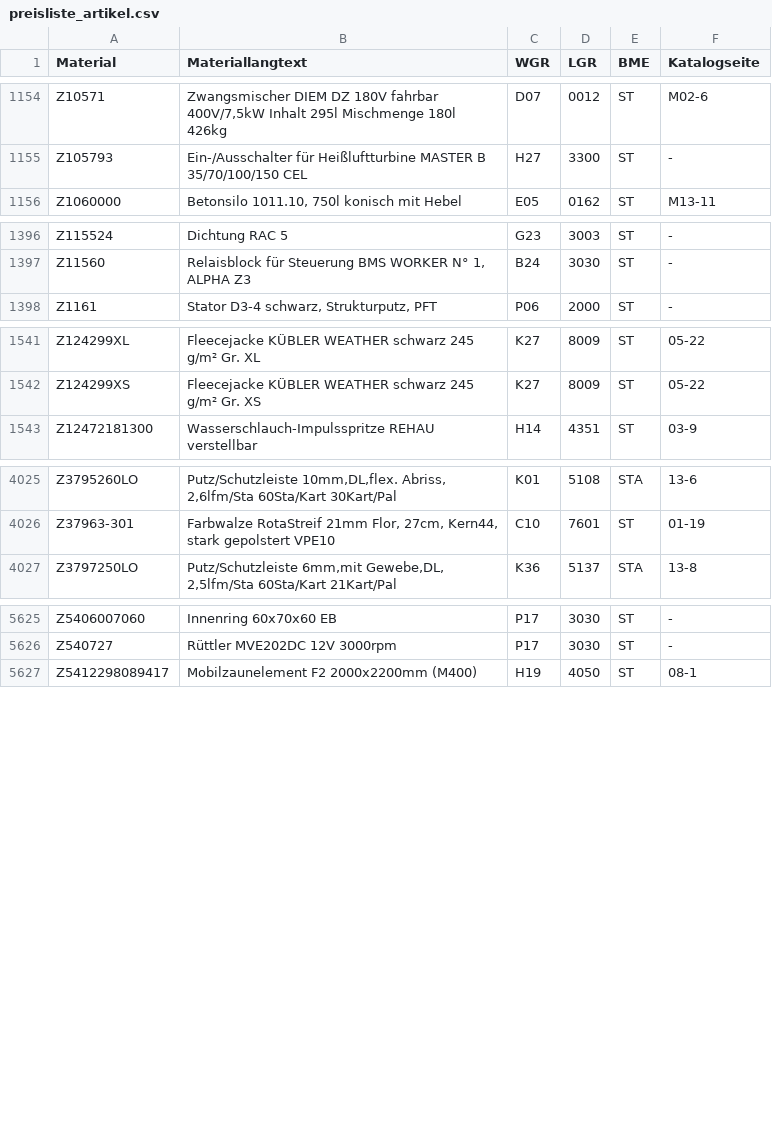
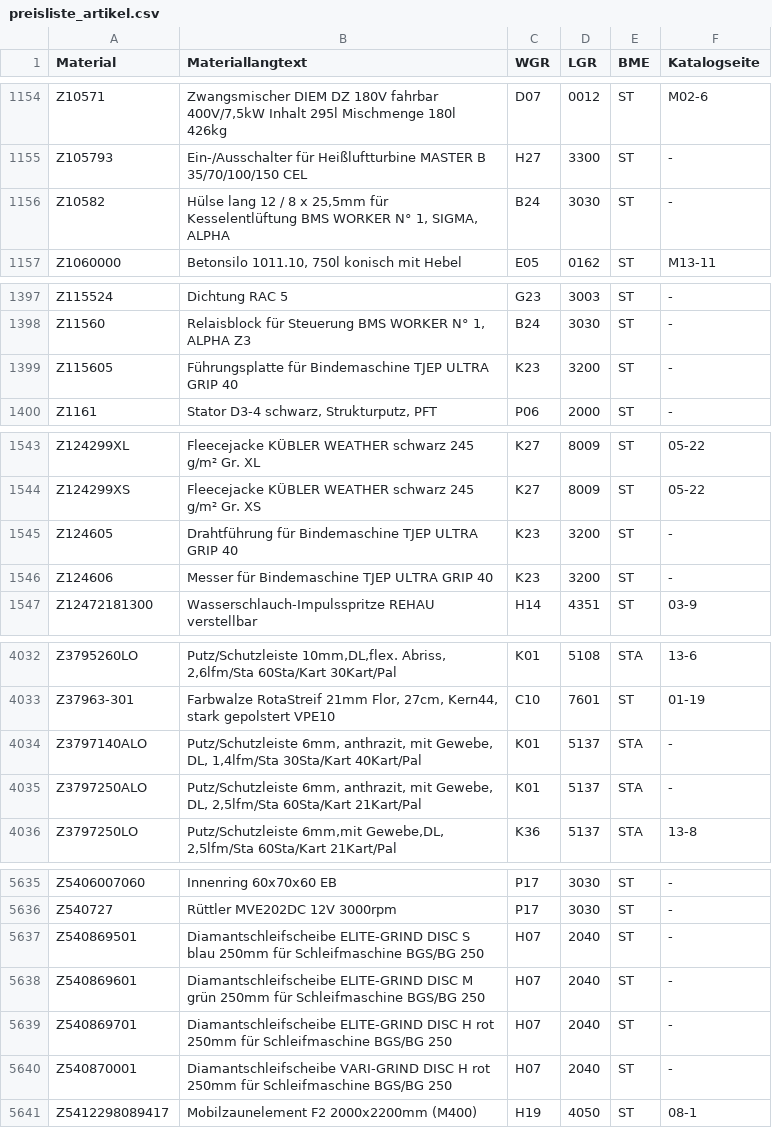
Before and after one commit to Beddy86/LorencicLable, a CSV file: data/preisliste_artikel.csv, drawn as a sheet; only a part is shown, gaps mark what is left out; the diff covers the shown part only; the diff names each change by its address in the sheet, - before the commit and + after, or states it on an @@ line.

```diff
--- a/data/preisliste_artikel.csv
+++ b/data/preisliste_artikel.csv
+row 1156: Z10582 | Hülse lang 12 / 8 x 25,5mm für Kesselentlüftung BMS WORKER N° 1, SIGMA, ALPHA | B24 | 3030 | ST | -
+row 1399: Z115605 | Führungsplatte für Bindemaschine TJEP ULTRA GRIP 40 | K23 | 3200 | ST | -
+row 1545: Z124605 | Drahtführung für Bindemaschine TJEP ULTRA GRIP 40 | K23 | 3200 | ST | -
+row 1546: Z124606 | Messer für Bindemaschine TJEP ULTRA GRIP 40 | K23 | 3200 | ST | -
+row 4034: Z3797140ALO | Putz/Schutzleiste 6mm, anthrazit, mit Gewebe, DL, 1,4lfm/Sta 30Sta/Kart 40Kart/Pal | K01 | 5137 | STA | -
+row 4035: Z3797250ALO | Putz/Schutzleiste 6mm, anthrazit, mit Gewebe, DL, 2,5lfm/Sta 60Sta/Kart 21Kart/Pal | K01 | 5137 | STA | -
+row 5637: Z540869501 | Diamantschleifscheibe ELITE-GRIND DISC S blau 250mm für Schleifmaschine BGS/BG 250 | H07 | 2040 | ST | -
+row 5638: Z540869601 | Diamantschleifscheibe ELITE-GRIND DISC M grün 250mm für Schleifmaschine BGS/BG 250 | H07 | 2040 | ST | -
+row 5639: Z540869701 | Diamantschleifscheibe ELITE-GRIND DISC H rot 250mm für Schleifmaschine BGS/BG 250 | H07 | 2040 | ST | -
+row 5640: Z540870001 | Diamantschleifscheibe VARI-GRIND DISC H rot 250mm für Schleifmaschine BGS/BG 250 | H07 | 2040 | ST | -
```
Also changed, not shown: 12 added rows and 4 edited cells elsewhere in this file, 1 other file.
